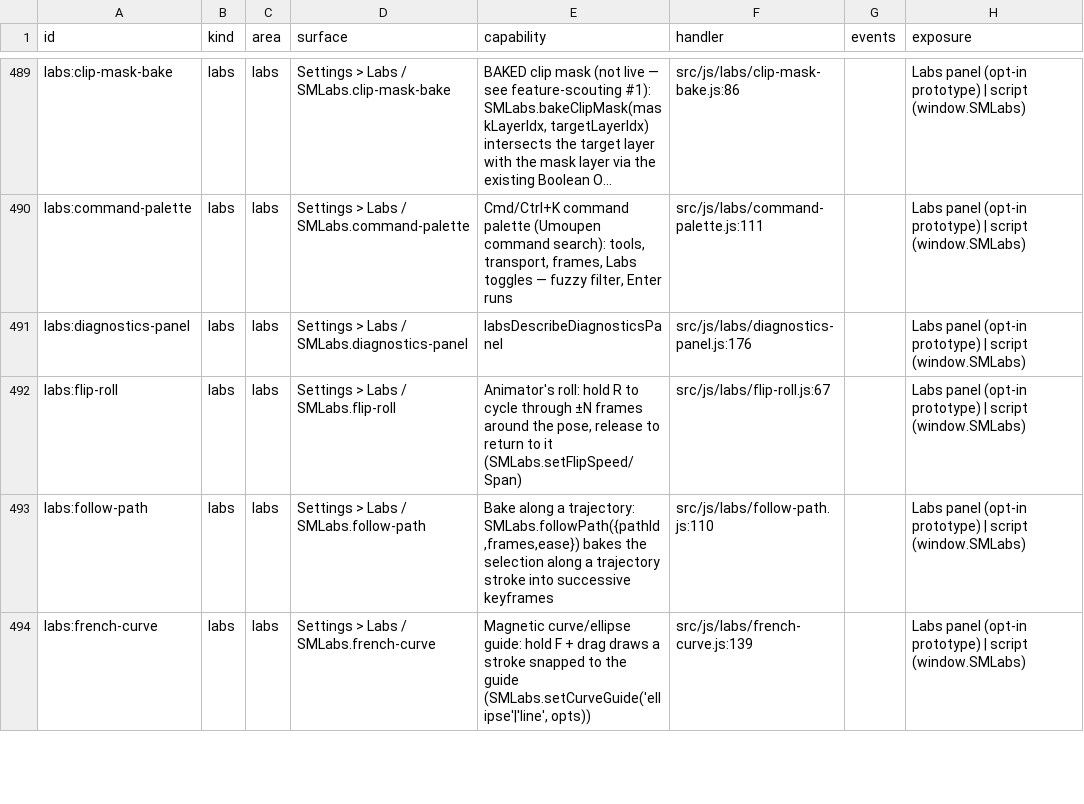
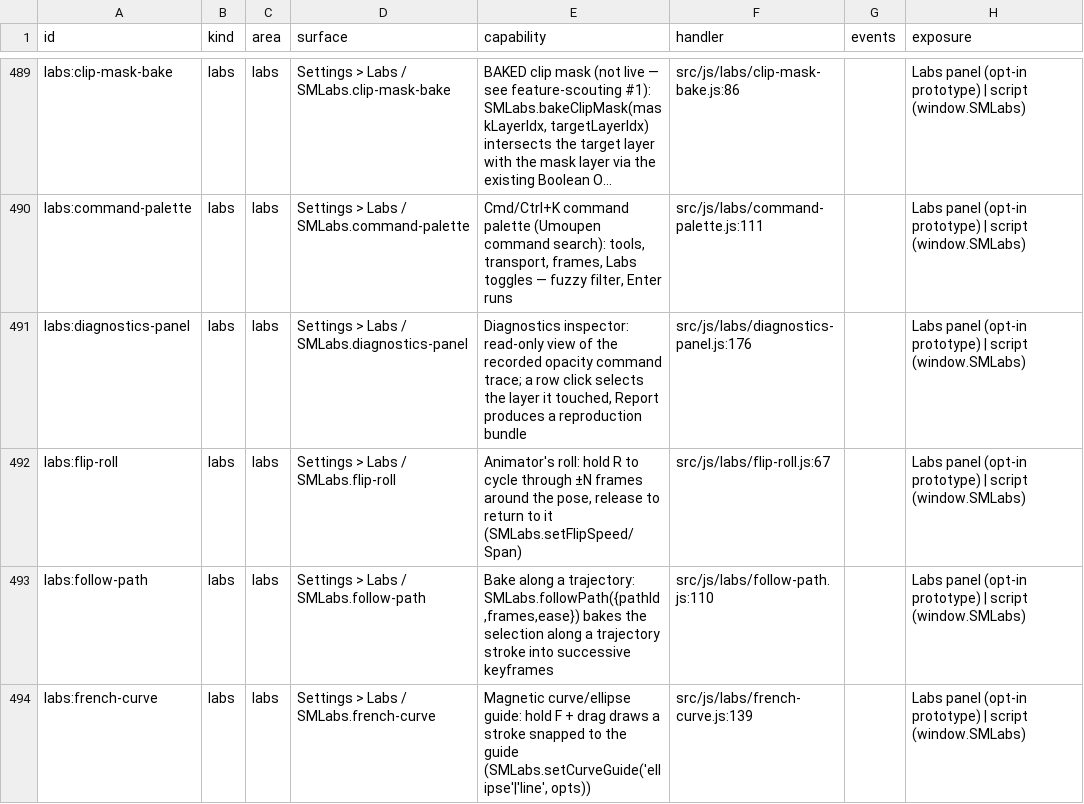
Before and after one commit to mysteropodes/nemo, a CSV file: engineering/inventory/surfaces.csv, drawn as a sheet; only a part is shown, gaps mark what is left out; long unchanged cells end in …; the diff names each change by its address in the sheet, - before the commit and + after, or states it on an @@ line.

Commit message:
Recompute provenance pins and regenerate inventory after the i18n keys

```diff
--- a/engineering/inventory/surfaces.csv
+++ b/engineering/inventory/surfaces.csv
-E491 (capability): labsDescribeDiagnosticsPanel
+E491 (capability): Diagnostics inspector: read-only view of the recorded opacity command trace; a row click selects the layer it touched, Report produces a reproduction bundle
```
Also changed, not shown: 3 other files.
